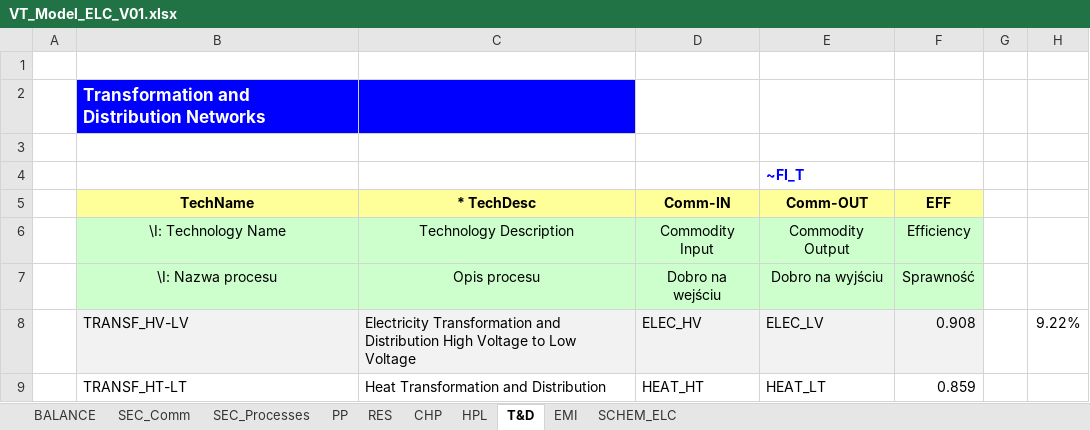
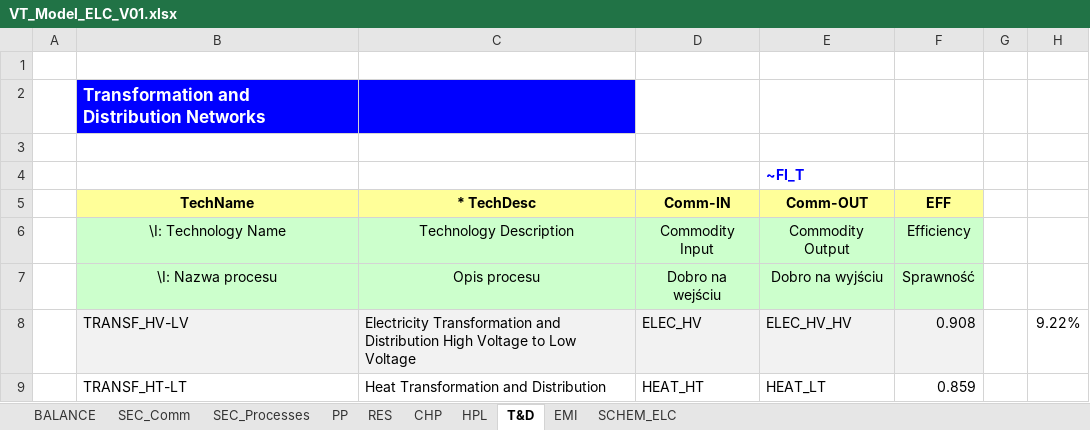
Before and after one commit to melo37/ierp, an Excel workbook: VT_Model_ELC_V01.xlsx, sheet T&D, drawn as a sheet; values as stored, in another font and other column widths than the file's, no borders; the diff names each change by its address in the sheet, - before the commit and + after, or states it on an @@ line.

```diff
--- a/VT_Model_ELC_V01.xlsx (sheet T&D)
+++ b/VT_Model_ELC_V01.xlsx (sheet T&D)
-E8 (Comm-OUT): ELEC_LV
+E8 (Comm-OUT): ELEC_HV_HV
```
Also changed, not shown: sheet SEC_Comm, sheet RES, sheet CHP, sheet PP, formulas that keep their value, charts or pictures, VT_Model_SUP_V01.xlsx.
